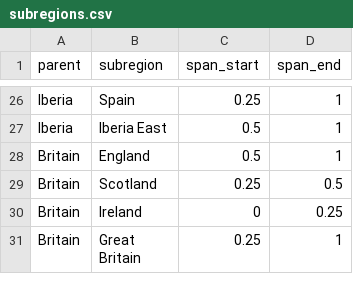
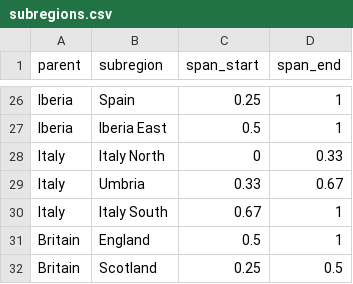
Before and after one commit to AcipenserSturio/mi, a CSV file: public/world/subregions.csv, drawn as a sheet; only a part is shown, gaps mark what is left out; the shorter side is filled out with more unchanged rows; the diff names each change by its address in the sheet, - before the commit and + after, or states it on an @@ line.

```diff
--- a/public/world/subregions.csv
+++ b/public/world/subregions.csv
+row 28: Italy | Italy North | 0 | 0.33
+row 29: Italy | Umbria | 0.33 | 0.67
+row 30: Italy | Italy South | 0.67 | 1
```
Also changed, not shown: public/world/colours.csv, public/world/periods.csv, 4 other files.
